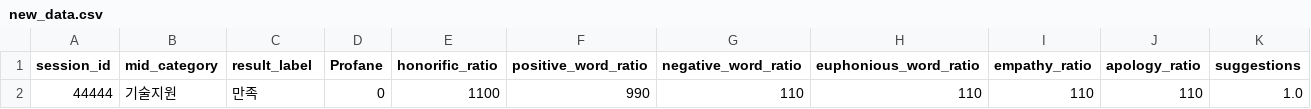
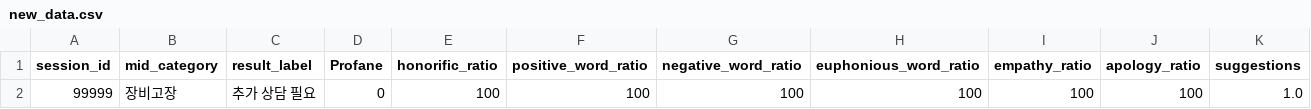
Before and after one commit to kimgihoon-99/Feple_LLM_Algorithm, a CSV file: data/new_data.csv, drawn as a sheet; only a part is shown; removed rows and columns are numbered as before the commit, all else as after; rows hold the shown columns only; the diff names each change by its address in the sheet, - before the commit and + after, or states it on an @@ line.

```diff
--- a/data/new_data.csv
+++ b/data/new_data.csv
-row 2: 44444 | 기술지원 | 만족 | 0 | 1100 | 990 | 110 | 110 | 110 | 110 | 1.0
+row 2: 99999 | 장비고장 | 추가 상담 필요 | 0 | 100 | 100 | 100 | 100 | 100 | 100 | 1.0
```
Also changed, not shown: 11 other files.
